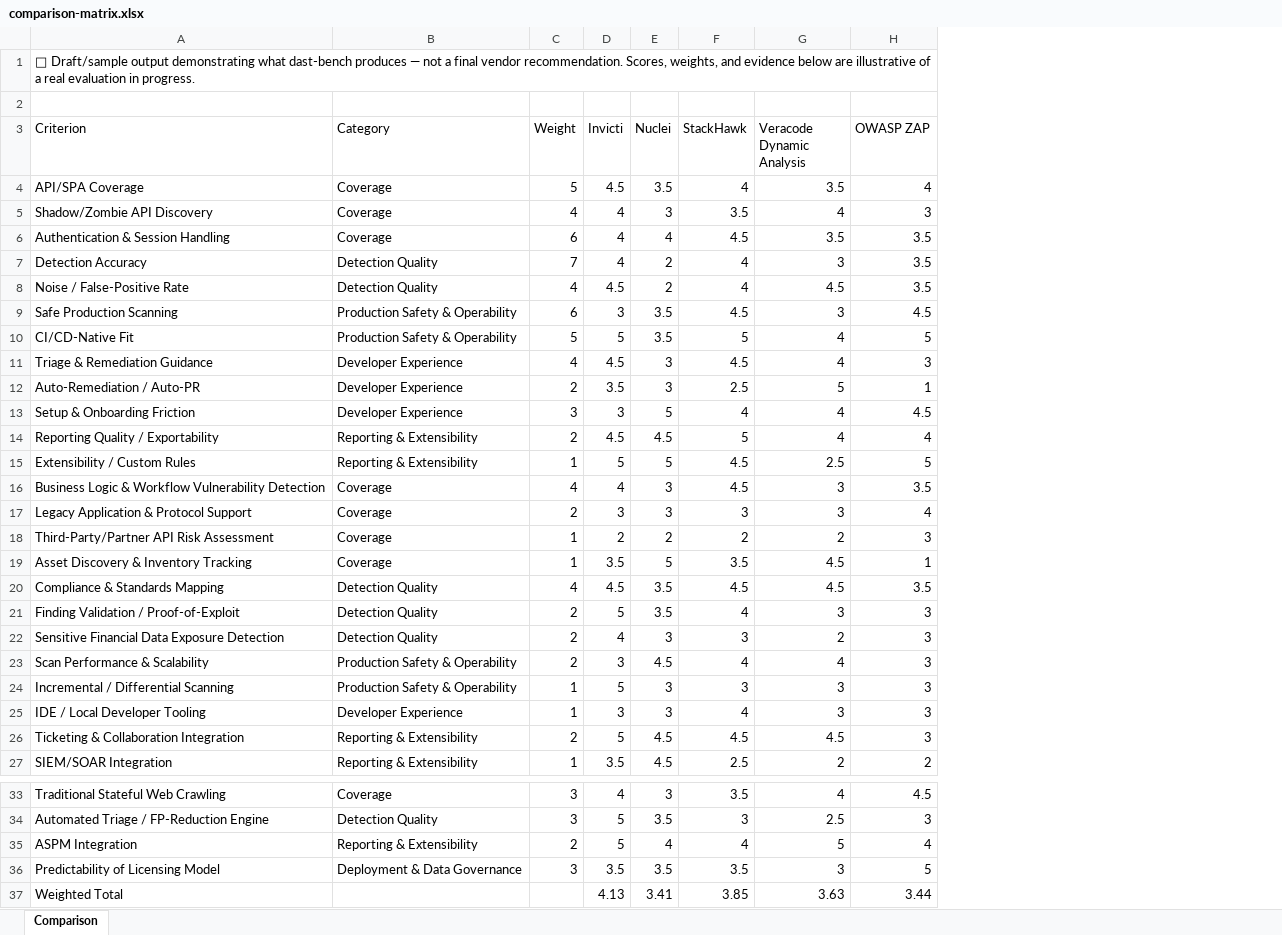
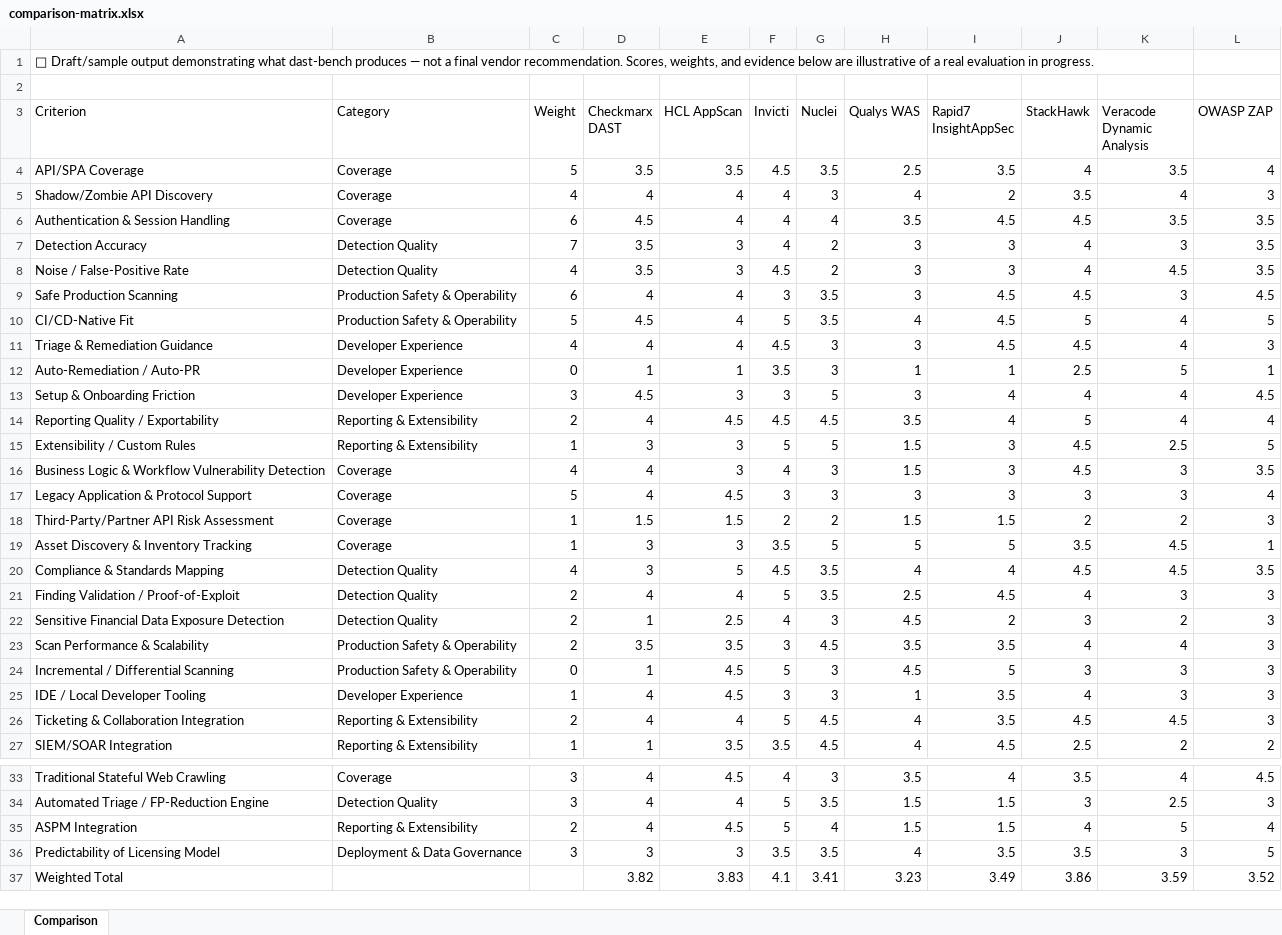
Before and after one commit to mlessley/dast-bench, an Excel workbook: sample-report/comparison-matrix.xlsx, sheet Comparison, drawn as a sheet; only a part is shown, gaps mark what is left out; values as stored, in another font and other column widths than the file's, no borders; addresses are those after the commit; the diff names each change by its address in the sheet, - before the commit and + after, or states it on an @@ line.

```diff
--- a/sample-report/comparison-matrix.xlsx (sheet Comparison)
+++ b/sample-report/comparison-matrix.xlsx (sheet Comparison)
+column D (Checkmarx DAST), rows 4-27: 3.5 | 4 | 4.5 | 3.5 | 3.5 | 4 | 4.5 | 4 | 1 | 4.5 | 4 | 3 | 4 | 4 | 1.5 | 3 | 3 | 4 | 1 | 3.5 | 1 | 4 | 4 | 1; rows 33-37: 4 | 4 | 4 | 3 | 3.82
+column E (HCL AppScan), rows 4-27: 3.5 | 4 | 4 | 3 | 3 | 4 | 4 | 4 | 1 | 3 | 4.5 | 3 | 3 | 4.5 | 1.5 | 3 | 5 | 4 | 2.5 | 3.5 | 4.5 | 4.5 | 4 | 3.5; rows 33-37: 4.5 | 4 | 4.5 | 3 | 3.83
+column H (Qualys WAS), rows 4-27: 2.5 | 4 | 3.5 | 3 | 3 | 3 | 4 | 3 | 1 | 3 | 3.5 | 1.5 | 1.5 | 3 | 1.5 | 5 | 4 | 2.5 | 4.5 | 3.5 | 4.5 | 1 | 4 | 4; rows 33-37: 3.5 | 1.5 | 1.5 | 4 | 3.23
+column I (Rapid7 InsightAppSec), rows 4-27: 3.5 | 2 | 4.5 | 3 | 3 | 4.5 | 4.5 | 4.5 | 1 | 4 | 4 | 3 | 3 | 3 | 1.5 | 5 | 4 | 4.5 | 2 | 3.5 | 5 | 3.5 | 3.5 | 4.5; rows 33-37: 4 | 1.5 | 1.5 | 3.5 | 3.49
-C12 (Weight): 2
+C12 (Weight): 0
-C17 (Weight): 2
+C17 (Weight): 5
-C24 (Weight): 1
+C24 (Weight): 0
-F37 (Invicti): 4.13
+F37 (Invicti): 4.1
-J37 (StackHawk): 3.85
+J37 (StackHawk): 3.86
-K37 (Veracode Dynamic Analysis): 3.63
+K37 (Veracode Dynamic Analysis): 3.59
-L37 (OWASP ZAP): 3.44
+L37 (OWASP ZAP): 3.52
```
Also changed, not shown: 11 other files.
